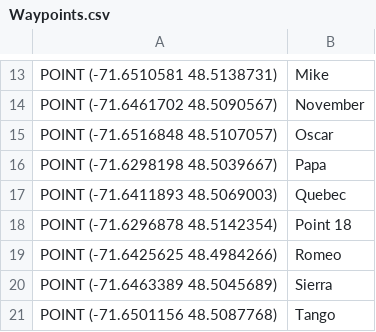
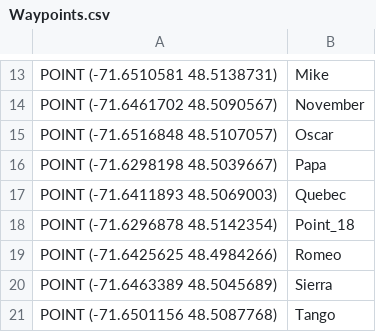
Before and after one commit to UWARG/pathing, a CSV file: Waypoints.csv, drawn as a sheet; only a part is shown, gaps mark what is left out.

```diff
--- a/Waypoints.csv
+++ b/Waypoints.csv
@@ -17,3 +17,3 @@ POINT (-71.6298198 48.5039667),Papa
 POINT (-71.6411893 48.5069003),Quebec
-POINT (-71.6296878 48.5142354),Point 18
+POINT (-71.6296878 48.5142354),Point_18
 POINT (-71.6425625 48.4984266),Romeo
```
Also changed, not shown: myfile.csv, 4 other files.
